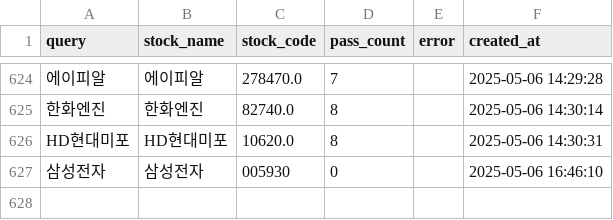
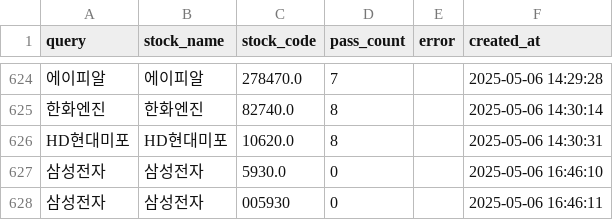
Before and after one commit to MinHoBinE/minhobin, a CSV file: data/analysis_history.csv, drawn as a sheet; only a part is shown, gaps mark what is left out; addresses are those after the commit; the diff names each change by its address in the sheet, - before the commit and + after, or states it on an @@ line.

Commit message:
Add analysis history: 삼성전자

```diff
--- a/data/analysis_history.csv
+++ b/data/analysis_history.csv
+row 627: 삼성전자 | 삼성전자 | 5930.0 | 0 |  | 2025-05-06 16:46:10
-F628 (created_at): 2025-05-06 16:46:10
+F628 (created_at): 2025-05-06 16:46:11
```
